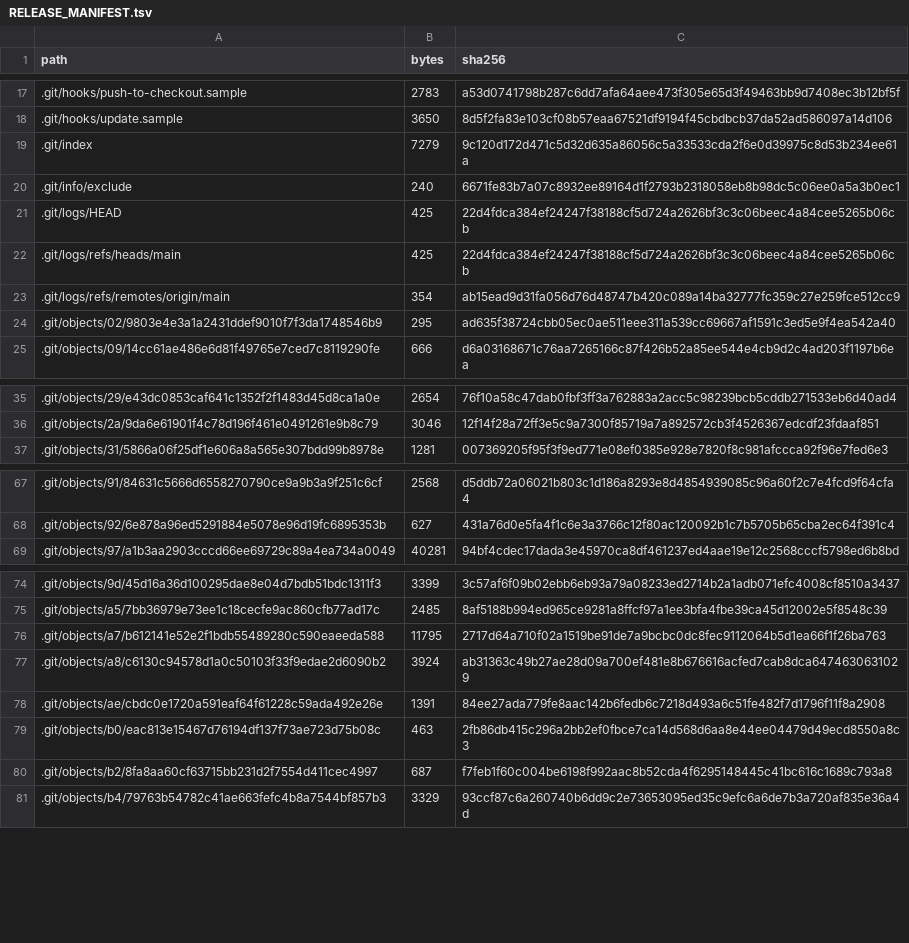
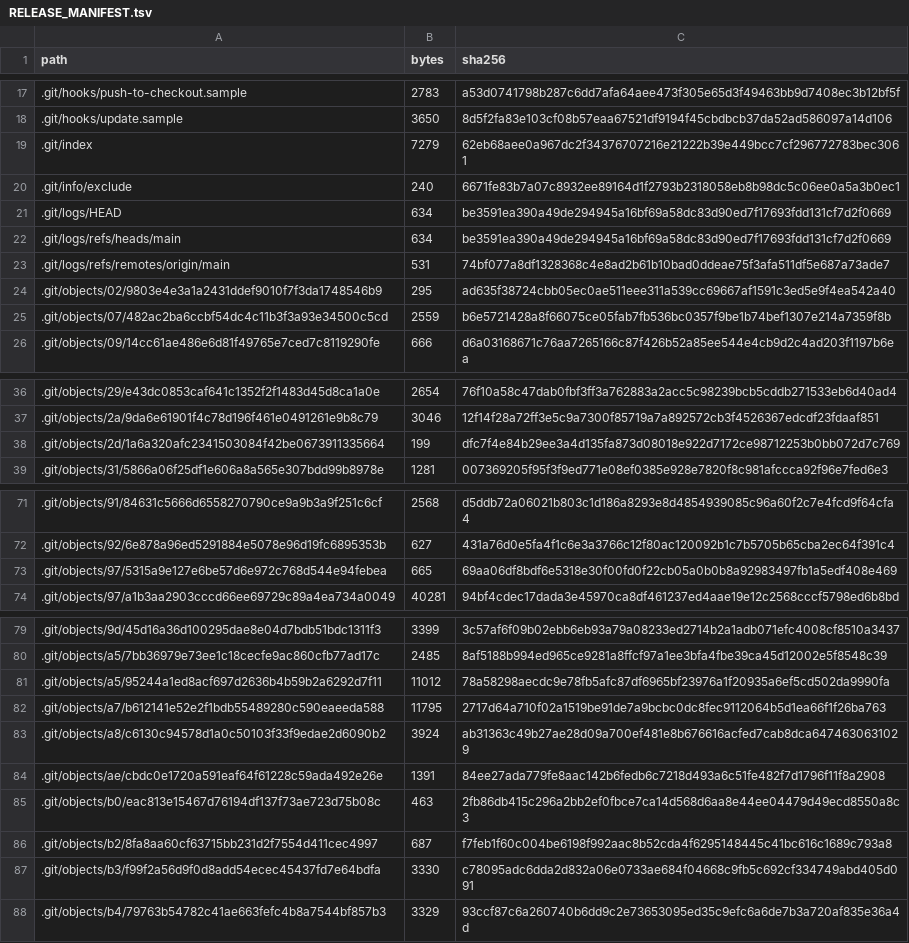
Before and after one commit to CarcozZo/commitment-trace-llm-review-artifact, a TSV file: docs/RELEASE_MANIFEST.tsv, drawn as a sheet; only a part is shown, gaps mark what is left out; the diff covers the shown part only.

```diff
--- a/docs/RELEASE_MANIFEST.tsv
+++ b/docs/RELEASE_MANIFEST.tsv
@@ -18,8 +18,9 @@ path	bytes	sha256
 .git/hooks/update.sample	3650	8d5f2fa83e103cf08b57eaa67521df9194f45cbdbcb37da52ad586097a14d106
-.git/index	7279	9c120d172d471c5d32d635a86056c5a33533cda2f6e0d39975c8d53b234ee61a
+.git/index	7279	62eb68aee0a967dc2f34376707216e21222b39e449bcc7cf296772783bec3061
 .git/info/exclude	240	6671fe83b7a07c8932ee89164d1f2793b2318058eb8b98dc5c06ee0a5a3b0ec1
-.git/logs/HEAD	425	22d4fdca384ef24247f38188cf5d724a2626bf3c3c06beec4a84cee5265b06cb
-.git/logs/refs/heads/main	425	22d4fdca384ef24247f38188cf5d724a2626bf3c3c06beec4a84cee5265b06cb
-.git/logs/refs/remotes/origin/main	354	ab15ead9d31fa056d76d48747b420c089a14ba32777fc359c27e259fce512cc9
+.git/logs/HEAD	634	be3591ea390a49de294945a16bf69a58dc83d90ed7f17693fdd131cf7d2f0669
+.git/logs/refs/heads/main	634	be3591ea390a49de294945a16bf69a58dc83d90ed7f17693fdd131cf7d2f0669
+.git/logs/refs/remotes/origin/main	531	74bf077a8df1328368c4e8ad2b61b10bad0ddeae75f3afa511df5e687a73ade7
 .git/objects/02/9803e4e3a1a2431ddef9010f7f3da1748546b9	295	ad635f38724cbb05ec0ae511eee311a539cc69667af1591c3ed5e9f4ea542a40
+.git/objects/07/482ac2ba6ccbf54dc4c11b3f3a93e34500c5cd	2559	b6e5721428a8f66075ce05fab7fb536bc0357f9be1b74bef1307e214a7359f8b
 .git/objects/09/14cc61ae486e6d81f49765e7ced7c8119290fe	666	d6a03168671c76aa7265166c87f426b52a85ee544e4cb9d2c4ad203f1197b6ea
@@ -36,2 +37,3 @@ path	bytes	sha256
 .git/objects/2a/9da6e61901f4c78d196f461e0491261e9b8c79	3046	12f14f28a72ff3e5c9a7300f85719a7a892572cb3f4526367edcdf23fdaaf851
+.git/objects/2d/1a6a320afc2341503084f42be0673911335664	199	dfc7f4e84b29ee3a4d135fa873d08018e922d7172ce98712253b0bb072d7c769
 .git/objects/31/5866a06f25df1e606a8a565e307bdd99b8978e	1281	007369205f95f3f9ed771e08ef0385e928e7820f8c981afccca92f96e7fed6e3
@@ -68,2 +72,3 @@ path	bytes	sha256
 .git/objects/92/6e878a96ed5291884e5078e96d19fc6895353b	627	431a76d0e5fa4f1c6e3a3766c12f80ac120092b1c7b5705b65cba2ec64f391c4
+.git/objects/97/5315a9e127e6be57d6e972c768d544e94febea	665	69aa06df8bdf6e5318e30f00fd0f22cb05a0b0b8a92983497fb1a5edf408e469
 .git/objects/97/a1b3aa2903cccd66ee69729c89a4ea734a0049	40281	94bf4cdec17dada3e45970ca8df461237ed4aae19e12c2568cccf5798ed6b8bd
@@ -75,2 +80,3 @@ path	bytes	sha256
 .git/objects/a5/7bb36979e73ee1c18cecfe9ac860cfb77ad17c	2485	8af5188b994ed965ce9281a8ffcf97a1ee3bfa4fbe39ca45d12002e5f8548c39
+.git/objects/a5/95244a1ed8acf697d2636b4b59b2a6292d7f11	11012	78a58298aecdc9e78fb5afc87df6965bf23976a1f20935a6ef5cd502da9990fa
 .git/objects/a7/b612141e52e2f1bdb55489280c590eaeeda588	11795	2717d64a710f02a1519be91de7a9bcbc0dc8fec9112064b5d1ea66f1f26ba763
@@ -80,2 +86,3 @@ path	bytes	sha256
 .git/objects/b2/8fa8aa60cf63715bb231d2f7554d411cec4997	687	f7feb1f60c004be6198f992aac8b52cda4f6295148445c41bc616c1689c793a8
+.git/objects/b3/f99f2a56d9f0d8add54ecec45437fd7e64bdfa	3330	c78095adc6dda2d832a06e0733ae684f04668c9fb5c692cf334749abd405d091
 .git/objects/b4/79763b54782c41ae663fefc4b8a7544bf857b3	3329	93ccf87c6a260740b6dd9c2e73653095ed35c9efc6a6de7b3a720af835e36a4d
```
Also changed, not shown: 18 added rows and 13 edited cells elsewhere in this file, 20 other files.
